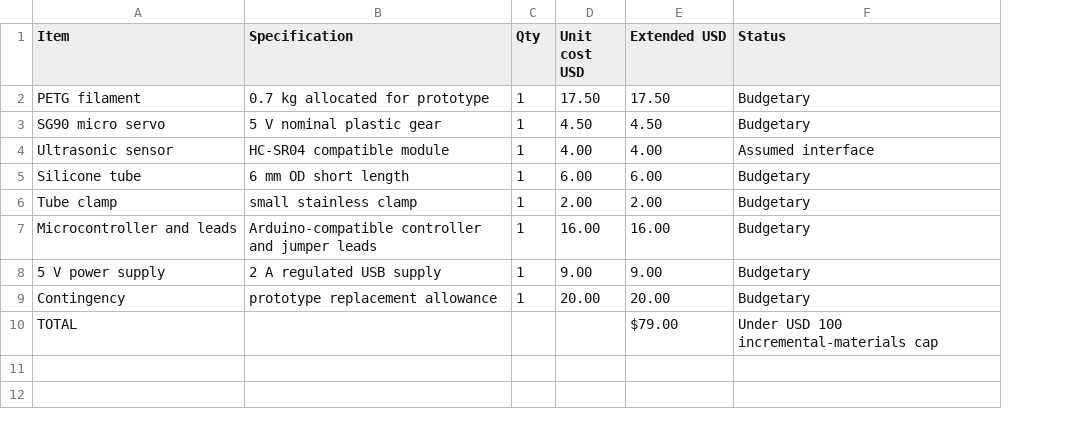
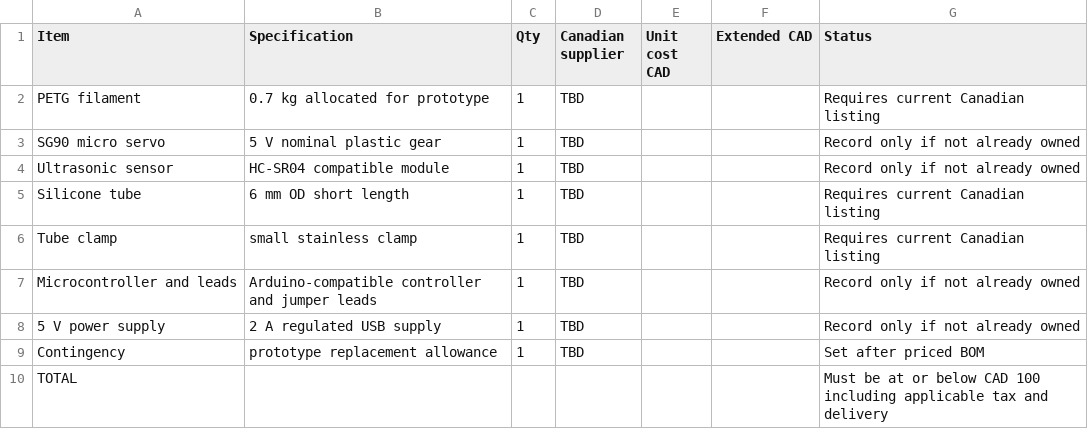
Before and after one commit to Codegeasspro/HydroSense, a CSV file: BOM.csv, drawn as a sheet; removed rows and columns are numbered as before the commit, all else as after; the diff names each change by its address in the sheet, - before the commit and + after, or states it on an @@ line.

```diff
--- a/BOM.csv
+++ b/BOM.csv
-column D (Unit cost USD), rows 2-9: 17.50 | 4.50 | 4.00 | 6.00 | 2.00 | 16.00 | 9.00 | 20.00
-column E (Extended USD), rows 2-10: 17.50 | 4.50 | 4.00 | 6.00 | 2.00 | 16.00 | 9.00 | 20.00 | $79.00
+column D (Canadian supplier), rows 2-9: all TBD
+column E (Unit cost CAD), empty
+column F (Extended CAD), empty
-G2 (Status): Budgetary
+G2 (Status): Requires current Canadian listing
-G3 (Status): Budgetary
+G3 (Status): Record only if not already owned
-G4 (Status): Assumed interface
+G4 (Status): Record only if not already owned
-G5:G6 (Status): Budgetary
+G5:G6 (Status): Requires current Canadian listing
-G7:G8 (Status): Budgetary
+G7:G8 (Status): Record only if not already owned
-G9 (Status): Budgetary
+G9 (Status): Set after priced BOM
-G10 (Status): Under USD 100 incremental-materials cap
+G10 (Status): Must be at or below CAD 100 including applicable tax and delivery
```
Also changed, not shown: 10 other files.
